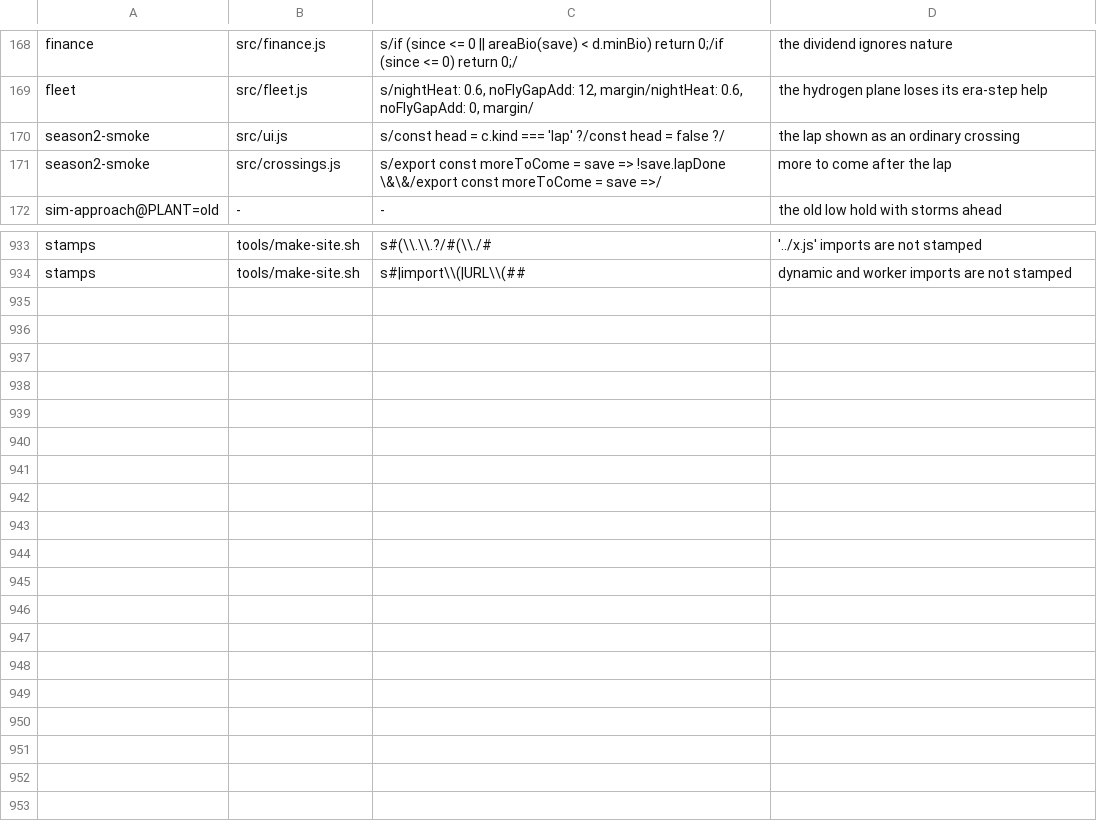
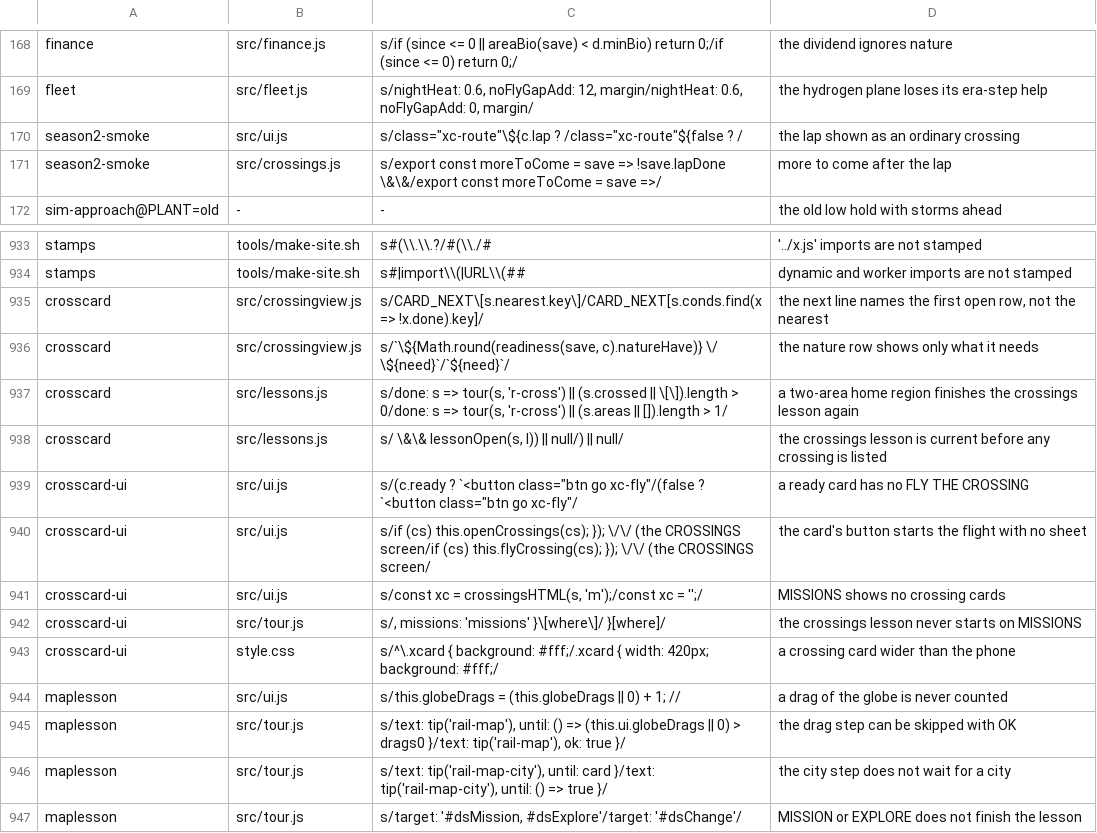
Before and after one commit to olly-marx/contrail-pilot, a TSV file: tools/plants.tsv, drawn as a sheet; only a part is shown, gaps mark what is left out.

```diff
--- a/tools/plants.tsv
+++ b/tools/plants.tsv
@@ -169,3 +169,3 @@ finance	src/finance.js	s/if (since <= 0 || areaBio(save) < d.minBio) return 0;/i
 fleet	src/fleet.js	s/nightHeat: 0.6, noFlyGapAdd: 12, margin/nightHeat: 0.6, noFlyGapAdd: 0, margin/	the hydrogen plane loses its era-step help
-season2-smoke	src/ui.js	s/const head = c.kind === 'lap' ?/const head = false ?/	the lap shown as an ordinary crossing
+season2-smoke	src/ui.js	s/class="xc-route"\${c.lap ? /class="xc-route"${false ? /	the lap shown as an ordinary crossing
 season2-smoke	src/crossings.js	s/export const moreToCome = save => !save.lapDone \&\&/export const moreToCome = save =>/	more to come after the lap
@@ -934 +934,14 @@ stamps	tools/make-site.sh	s#(\\.\\.?/#(\\./#	'../x.js' imports are not stamped
 stamps	tools/make-site.sh	s#|import\\(|URL\\(##	dynamic and worker imports are not stamped
+crosscard	src/crossingview.js	s/CARD_NEXT\[s.nearest.key\]/CARD_NEXT[s.conds.find(x => !x.done).key]/	the next line names the first open row, not the nearest
+crosscard	src/crossingview.js	s/`\${Math.round(readiness(save, c).natureHave)} \/ \${need}`/`${need}`/	the nature row shows only what it needs
+crosscard	src/lessons.js	s/done: s => tour(s, 'r-cross') || (s.crossed || \[\]).length > 0/done: s => tour(s, 'r-cross') || (s.areas || []).length > 1/	a two-area home region finishes the crossings lesson again
+crosscard	src/lessons.js	s/ \&\& lessonOpen(s, l)) || null/) || null/	the crossings lesson is current before any crossing is listed
+crosscard-ui	src/ui.js	s/(c.ready ? `<button class="btn go xc-fly"/(false ? `<button class="btn go xc-fly"/	a ready card has no FLY THE CROSSING
+crosscard-ui	src/ui.js	s/if (cs) this.openCrossings(cs); });   \/\/ (the CROSSINGS screen/if (cs) this.flyCrossing(cs); });   \/\/ (the CROSSINGS screen/	the card's button starts the flight with no sheet
+crosscard-ui	src/ui.js	s/const xc = crossingsHTML(s, 'm');/const xc = '';/	MISSIONS shows no crossing cards
+crosscard-ui	src/tour.js	s/, missions: 'missions' }\[where\]/ }[where]/	the crossings lesson never starts on MISSIONS
+crosscard-ui	style.css	s/^\.xcard { background: #fff;/.xcard { width: 420px; background: #fff;/	a crossing card wider than the phone
+maplesson	src/ui.js	s/this.globeDrags = (this.globeDrags || 0) + 1; //	a drag of the globe is never counted
+maplesson	src/tour.js	s/text: tip('rail-map'), until: () => (this.ui.globeDrags || 0) > drags0 }/text: tip('rail-map'), ok: true }/	the drag step can be skipped with OK
+maplesson	src/tour.js	s/text: tip('rail-map-city'), until: card }/text: tip('rail-map-city'), until: () => true }/	the city step does not wait for a city
+maplesson	src/tour.js	s/target: '#dsMission, #dsExplore'/target: '#dsChange'/	MISSION or EXPLORE does not finish the lesson
```
Also changed, not shown: 18 other files.
